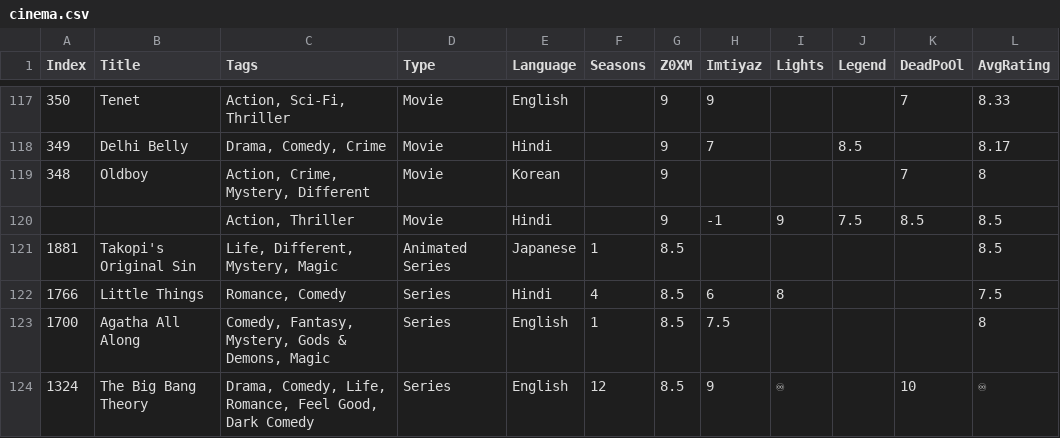
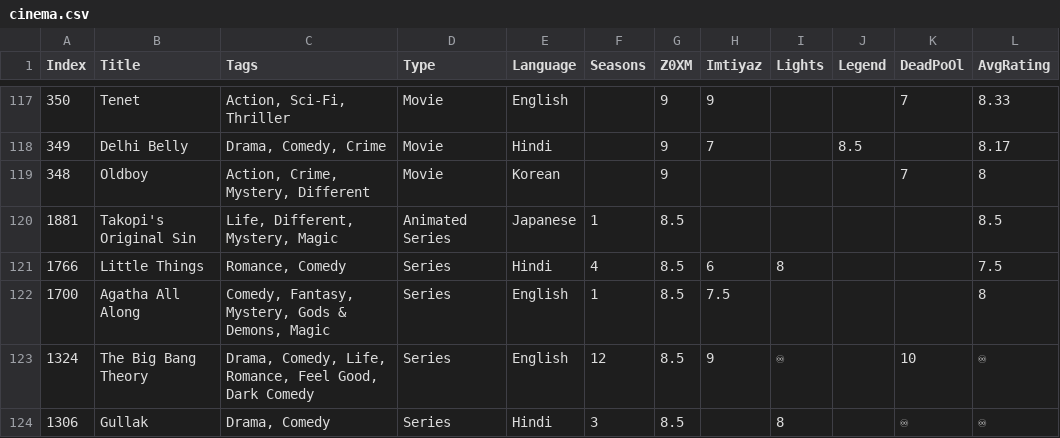
Before and after one commit to Z0XM/pocket-dimension, a CSV file: scripts/data/watchlist/cinema.csv, drawn as a sheet; only a part is shown, gaps mark what is left out; the shorter side is filled out with more unchanged rows.

Commit message:
watchlist scripts

```diff
--- a/scripts/data/watchlist/cinema.csv
+++ b/scripts/data/watchlist/cinema.csv
@@ -119,3 +119,2 @@ Index,Title,Tags,Type,Language,Seasons,Z0XM,Imtiyaz,Lights,Legend,DeadPoOl,AvgRa
 348,Oldboy ,"Action, Crime, Mystery, Different",Movie,Korean,,9,,,,7,8
-,,"Action, Thriller",Movie,Hindi,,9,-1,9,7.5,8.5,8.5
 1881,Takopi's Original Sin,"Life, Different, Mystery, Magic",Animated Series,Japanese,1,8.5,,,,,8.5
```
Also changed, not shown: 10 other files.
